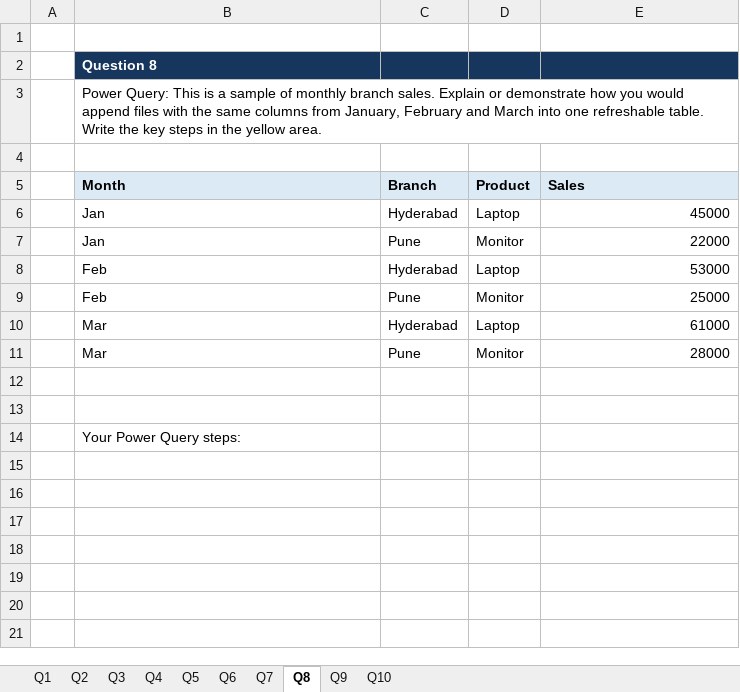
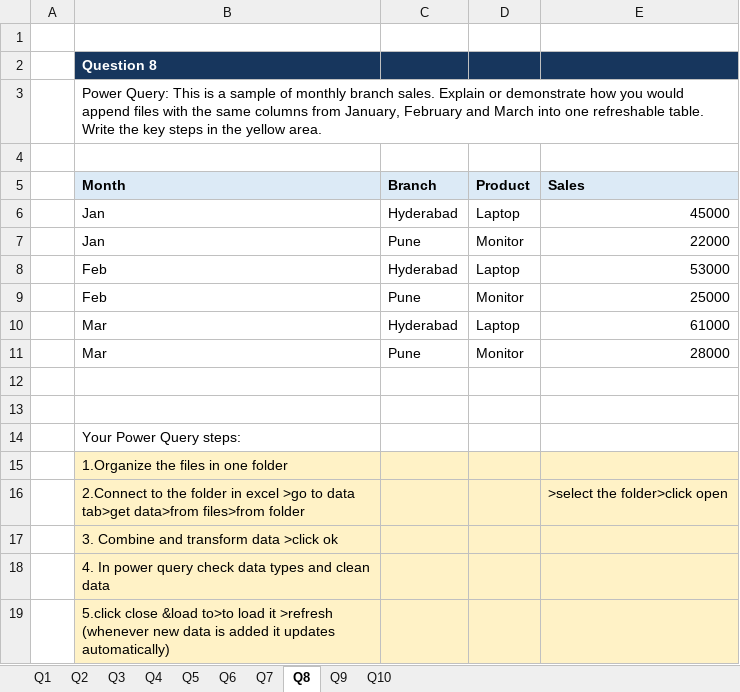
Before and after one commit to poojithaperumandla267-arch/poojitha, an Excel workbook: Excel Exam-poojitha.xlsx, sheet Q8, drawn as a sheet; values as stored, in another font and other column widths than the file's, no borders; the diff names each change by its address in the sheet, - before the commit and + after, or states it on an @@ line.

```diff
--- a/Excel Exam-poojitha.xlsx (sheet Q8)
+++ b/Excel Exam-poojitha.xlsx (sheet Q8)
+row 15:  | 1.Organize the files in one folder
+row 16:  | 2.Connect to the folder in excel >go to data tab>get data>from files>from folder |  |  | >select the folder>click open
+row 17:  | 3. Combine and transform data >click ok
+row 18:  | 4. In power query check data types and clean data
+row 19:  | 5.click close &load to>to load it >refresh (whenever new data is added it updates automatically)
```
Also changed, not shown: sheet Q9, sheet Q4, sheet Q7, sheet Q6, sheet Q10, sheet Q5.
